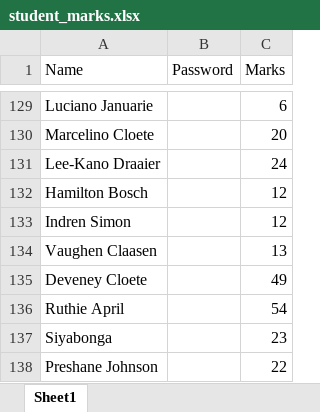
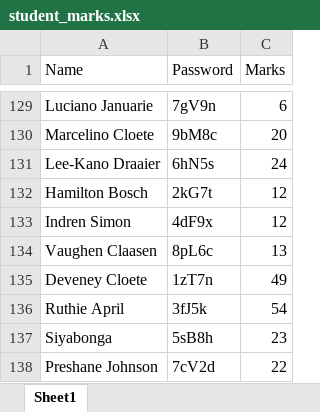
Before and after one commit to arnoldtRealph/learner_marks_final, an Excel workbook: student_marks.xlsx, sheet Sheet1, drawn as a sheet; only a part is shown, gaps mark what is left out; values as stored, in another font and other column widths than the file's, no borders; the diff covers the shown part only; the diff names each change by its address in the sheet, - before the commit and + after, or states it on an @@ line.

Commit message:
Password add

```diff
--- a/student_marks.xlsx (sheet Sheet1)
+++ b/student_marks.xlsx (sheet Sheet1)
-B129 (Password): (empty)
+B129 (Password): 7gV9n
-B130 (Password): (empty)
+B130 (Password): 9bM8c
-B131 (Password): (empty)
+B131 (Password): 6hN5s
-B132 (Password): (empty)
+B132 (Password): 2kG7t
-B133 (Password): (empty)
+B133 (Password): 4dF9x
-B134 (Password): (empty)
+B134 (Password): 8pL6c
-B135 (Password): (empty)
+B135 (Password): 1zT7n
-B136 (Password): (empty)
+B136 (Password): 3fJ5k
-B137 (Password): (empty)
+B137 (Password): 5sB8h
-B138 (Password): (empty)
+B138 (Password): 7cV2d
```
Also changed, not shown: 27 edited cells elsewhere in this sheet.
